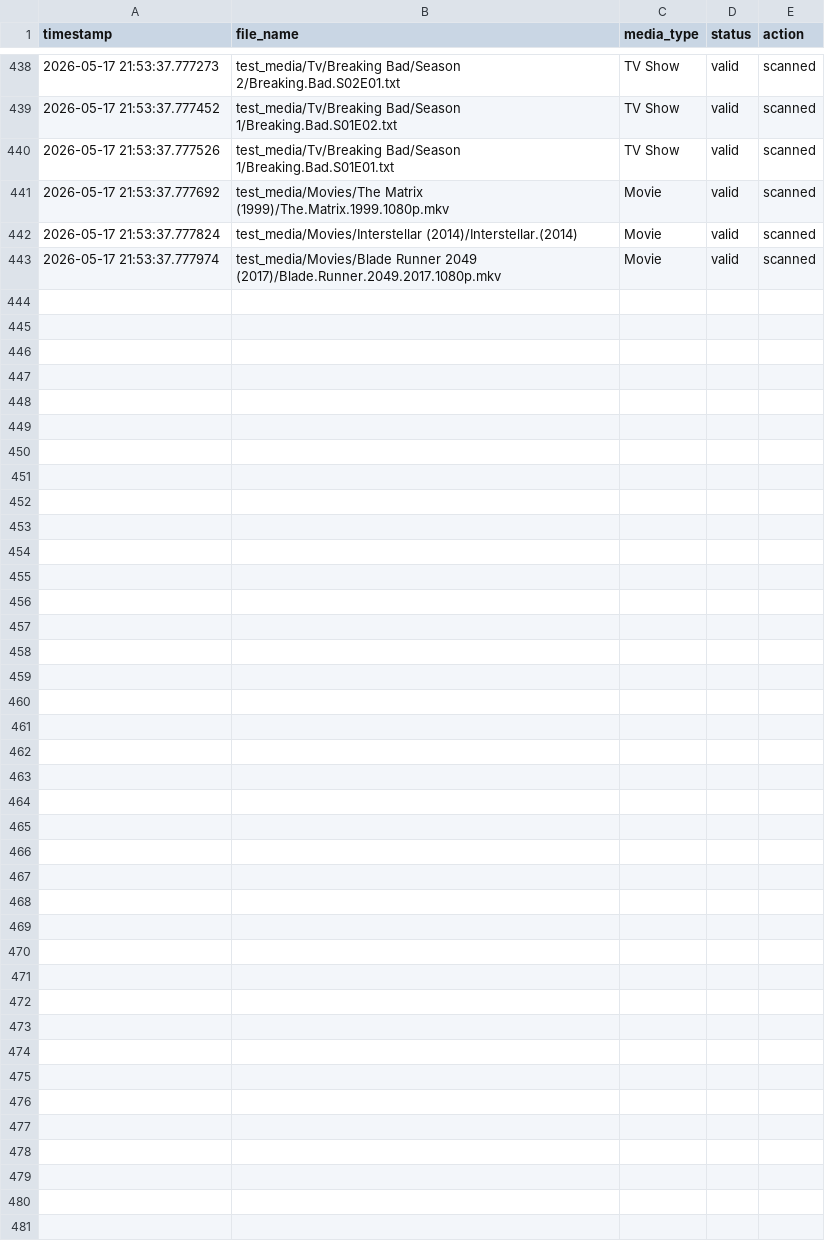
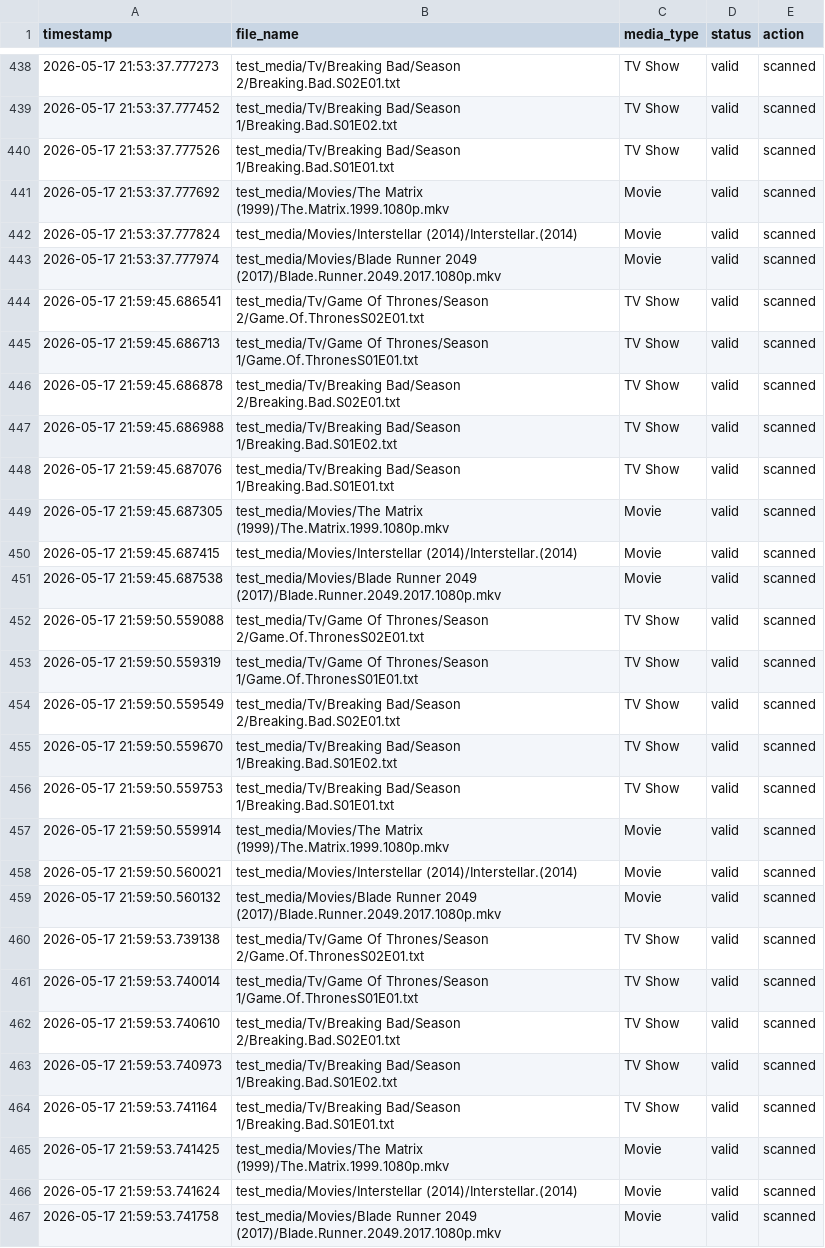
Before and after one commit to PatrickOneill27/plexprep-media-monitor, a CSV file: data/logs.csv, drawn as a sheet; only a part is shown, gaps mark what is left out; the diff names each change by its address in the sheet, - before the commit and + after, or states it on an @@ line.

```diff
--- a/data/logs.csv
+++ b/data/logs.csv
+row 444: 2026-05-17 21:59:45.686541 | test_media/Tv/Game Of Thrones/Season 2/Game.Of.ThronesS02E01.txt | TV Show | valid | scanned
+row 445: 2026-05-17 21:59:45.686713 | test_media/Tv/Game Of Thrones/Season 1/Game.Of.ThronesS01E01.txt | TV Show | valid | scanned
+row 446: 2026-05-17 21:59:45.686878 | test_media/Tv/Breaking Bad/Season 2/Breaking.Bad.S02E01.txt | TV Show | valid | scanned
+row 447: 2026-05-17 21:59:45.686988 | test_media/Tv/Breaking Bad/Season 1/Breaking.Bad.S01E02.txt | TV Show | valid | scanned
+row 448: 2026-05-17 21:59:45.687076 | test_media/Tv/Breaking Bad/Season 1/Breaking.Bad.S01E01.txt | TV Show | valid | scanned
+row 449: 2026-05-17 21:59:45.687305 | test_media/Movies/The Matrix (1999)/The.Matrix.1999.1080p.mkv | Movie | valid | scanned
+row 450: 2026-05-17 21:59:45.687415 | test_media/Movies/Interstellar (2014)/Interstellar.(2014) | Movie | valid | scanned
+row 451: 2026-05-17 21:59:45.687538 | test_media/Movies/Blade Runner 2049 (2017)/Blade.Runner.2049.2017.1080p.mkv | Movie | valid | scanned
+row 452: 2026-05-17 21:59:50.559088 | test_media/Tv/Game Of Thrones/Season 2/Game.Of.ThronesS02E01.txt | TV Show | valid | scanned
+row 453: 2026-05-17 21:59:50.559319 | test_media/Tv/Game Of Thrones/Season 1/Game.Of.ThronesS01E01.txt | TV Show | valid | scanned
+row 454: 2026-05-17 21:59:50.559549 | test_media/Tv/Breaking Bad/Season 2/Breaking.Bad.S02E01.txt | TV Show | valid | scanned
+row 455: 2026-05-17 21:59:50.559670 | test_media/Tv/Breaking Bad/Season 1/Breaking.Bad.S01E02.txt | TV Show | valid | scanned
+row 456: 2026-05-17 21:59:50.559753 | test_media/Tv/Breaking Bad/Season 1/Breaking.Bad.S01E01.txt | TV Show | valid | scanned
+row 457: 2026-05-17 21:59:50.559914 | test_media/Movies/The Matrix (1999)/The.Matrix.1999.1080p.mkv | Movie | valid | scanned
+row 458: 2026-05-17 21:59:50.560021 | test_media/Movies/Interstellar (2014)/Interstellar.(2014) | Movie | valid | scanned
+row 459: 2026-05-17 21:59:50.560132 | test_media/Movies/Blade Runner 2049 (2017)/Blade.Runner.2049.2017.1080p.mkv | Movie | valid | scanned
+row 460: 2026-05-17 21:59:53.739138 | test_media/Tv/Game Of Thrones/Season 2/Game.Of.ThronesS02E01.txt | TV Show | valid | scanned
+row 461: 2026-05-17 21:59:53.740014 | test_media/Tv/Game Of Thrones/Season 1/Game.Of.ThronesS01E01.txt | TV Show | valid | scanned
+row 462: 2026-05-17 21:59:53.740610 | test_media/Tv/Breaking Bad/Season 2/Breaking.Bad.S02E01.txt | TV Show | valid | scanned
+row 463: 2026-05-17 21:59:53.740973 | test_media/Tv/Breaking Bad/Season 1/Breaking.Bad.S01E02.txt | TV Show | valid | scanned
+row 464: 2026-05-17 21:59:53.741164 | test_media/Tv/Breaking Bad/Season 1/Breaking.Bad.S01E01.txt | TV Show | valid | scanned
+row 465: 2026-05-17 21:59:53.741425 | test_media/Movies/The Matrix (1999)/The.Matrix.1999.1080p.mkv | Movie | valid | scanned
+row 466: 2026-05-17 21:59:53.741624 | test_media/Movies/Interstellar (2014)/Interstellar.(2014) | Movie | valid | scanned
+row 467: 2026-05-17 21:59:53.741758 | test_media/Movies/Blade Runner 2049 (2017)/Blade.Runner.2049.2017.1080p.mkv | Movie | valid | scanned
```
Also changed, not shown: 1 other file.
